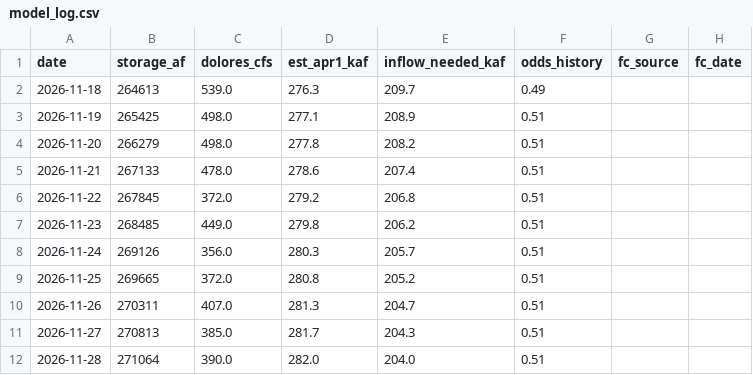
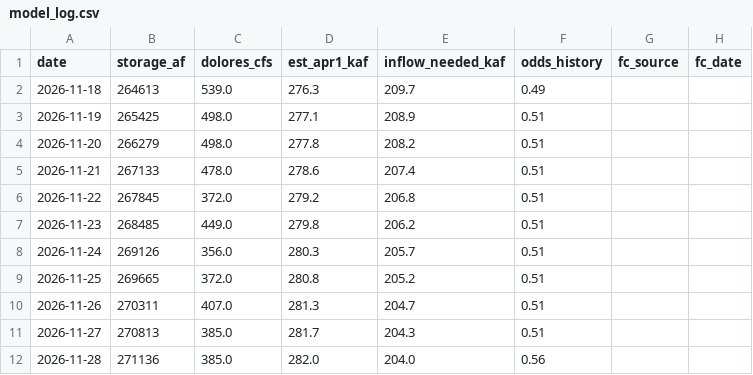
Before and after one commit to matthewsclark/Dolores, a CSV file: log/model_log.csv, drawn as a sheet; only a part is shown; the diff names each change by its address in the sheet, - before the commit and + after, or states it on an @@ line.

```diff
--- a/log/model_log.csv
+++ b/log/model_log.csv
-B12 (storage_af): 271064
+B12 (storage_af): 271136
-C12 (dolores_cfs): 390.0
+C12 (dolores_cfs): 385.0
-F12 (odds_history): 0.51
+F12 (odds_history): 0.56
```
Also changed, not shown: 1 other file.
